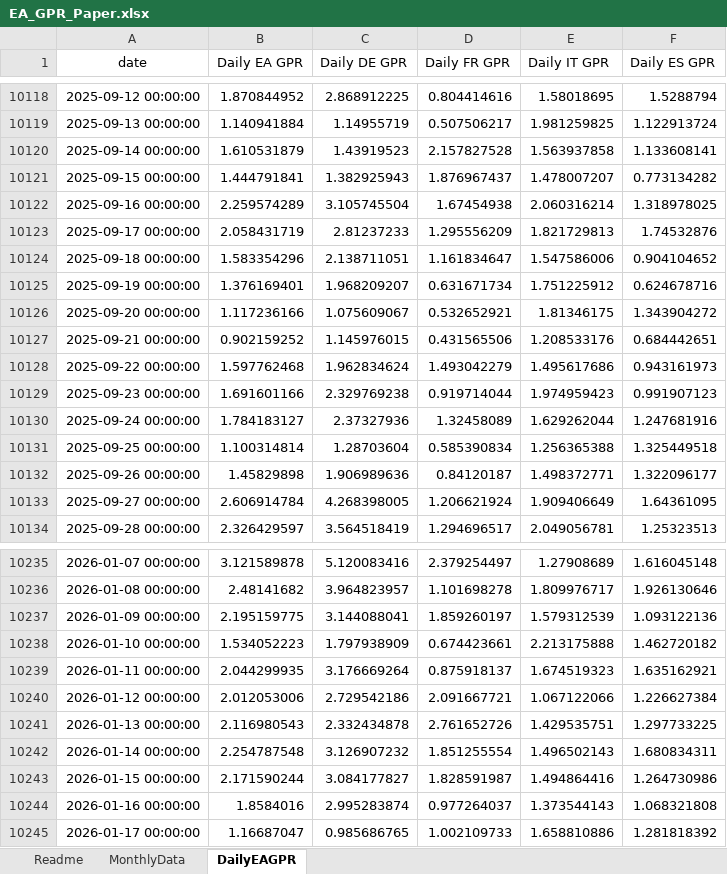
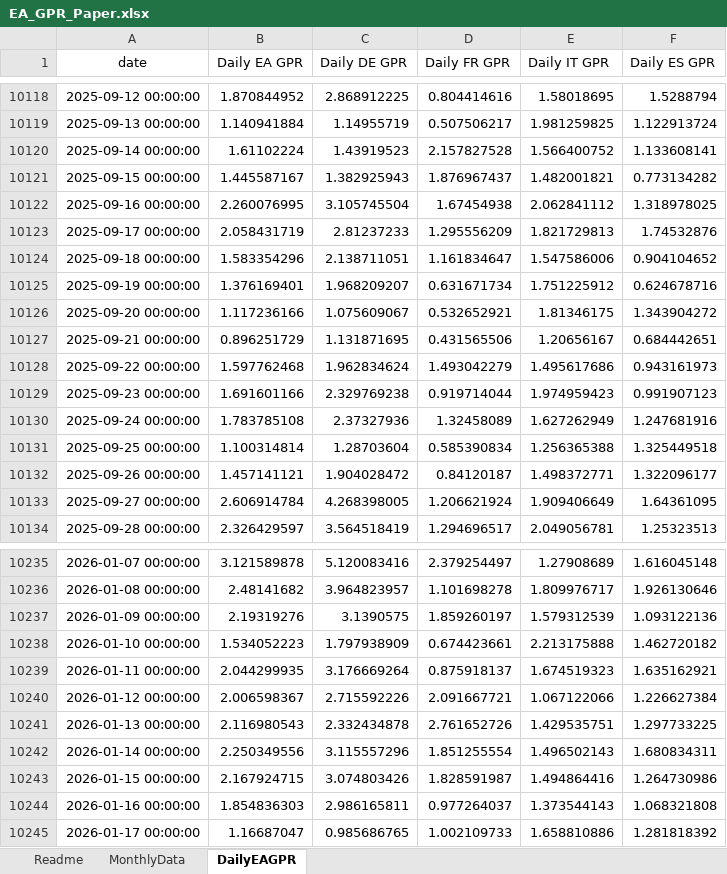
Before and after one commit to YvesSchueler/EuroAreaGPR, an Excel workbook: EA_GPR_Paper.xlsx, sheet DailyEAGPR, drawn as a sheet; only a part is shown, gaps mark what is left out; values as stored, in another font and other column widths than the file's, no borders; the diff covers the shown part only; the diff names each change by its address in the sheet, - before the commit and + after, or states it on an @@ line.

```diff
--- a/EA_GPR_Paper.xlsx (sheet DailyEAGPR)
+++ b/EA_GPR_Paper.xlsx (sheet DailyEAGPR)
-B10120 (Daily EA GPR): 1.610531879
+B10120 (Daily EA GPR): 1.61102224
-E10120 (Daily IT GPR): 1.563937858
+E10120 (Daily IT GPR): 1.566400752
-B10121 (Daily EA GPR): 1.444791841
+B10121 (Daily EA GPR): 1.445587167
-E10121 (Daily IT GPR): 1.478007207
+E10121 (Daily IT GPR): 1.482001821
-B10122 (Daily EA GPR): 2.259574289
+B10122 (Daily EA GPR): 2.260076995
-E10122 (Daily IT GPR): 2.060316214
+E10122 (Daily IT GPR): 2.062841112
-B10127 (Daily EA GPR): 0.902159252
+B10127 (Daily EA GPR): 0.896251729
-C10127 (Daily DE GPR): 1.145976015
+C10127 (Daily DE GPR): 1.131871695
-E10127 (Daily IT GPR): 1.208533176
+E10127 (Daily IT GPR): 1.20656167
-B10130 (Daily EA GPR): 1.784183127
+B10130 (Daily EA GPR): 1.783785108
-E10130 (Daily IT GPR): 1.629262044
+E10130 (Daily IT GPR): 1.627262949
-B10132 (Daily EA GPR): 1.45829898
+B10132 (Daily EA GPR): 1.457141121
-C10132 (Daily DE GPR): 1.906989636
+C10132 (Daily DE GPR): 1.904028472
-B10237 (Daily EA GPR): 2.195159775
+B10237 (Daily EA GPR): 2.19319276
-C10237 (Daily DE GPR): 3.144088041
+C10237 (Daily DE GPR): 3.1390575
-B10240 (Daily EA GPR): 2.012053006
+B10240 (Daily EA GPR): 2.006598367
-C10240 (Daily DE GPR): 2.729542186
+C10240 (Daily DE GPR): 2.715592226
-B10242 (Daily EA GPR): 2.254787548
+B10242 (Daily EA GPR): 2.250349556
-C10242 (Daily DE GPR): 3.126907232
+C10242 (Daily DE GPR): 3.115557296
-B10243 (Daily EA GPR): 2.171590244
+B10243 (Daily EA GPR): 2.167924715
-C10243 (Daily DE GPR): 3.084177827
+C10243 (Daily DE GPR): 3.074803426
-B10244 (Daily EA GPR): 1.8584016
+B10244 (Daily EA GPR): 1.854836303
-C10244 (Daily DE GPR): 2.995283874
+C10244 (Daily DE GPR): 2.986165811
```
Also changed, not shown: 7 added rows and 141 edited cells elsewhere in this sheet, 1 other file.
